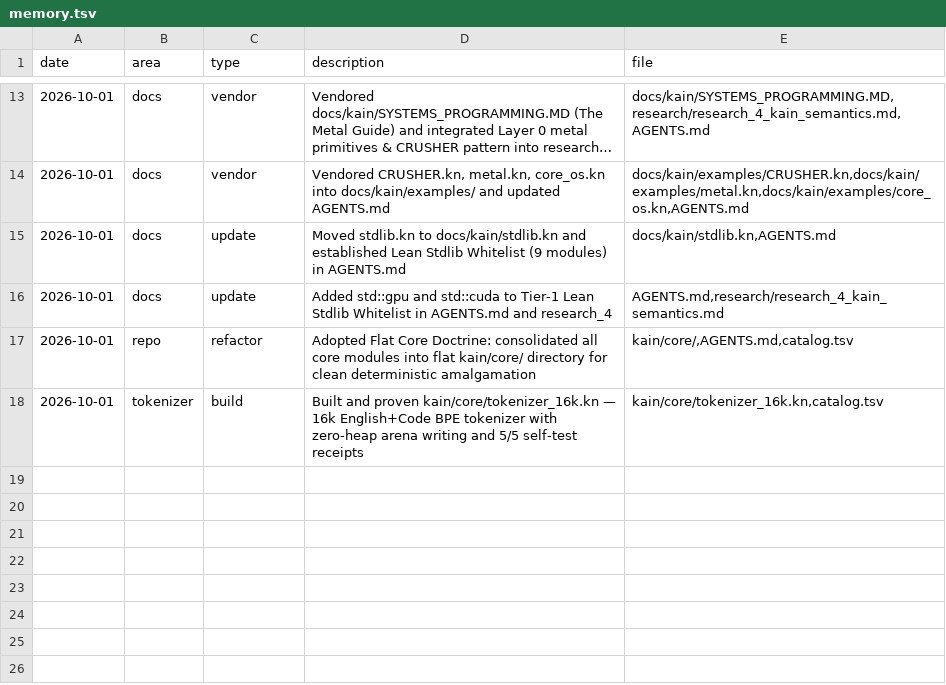
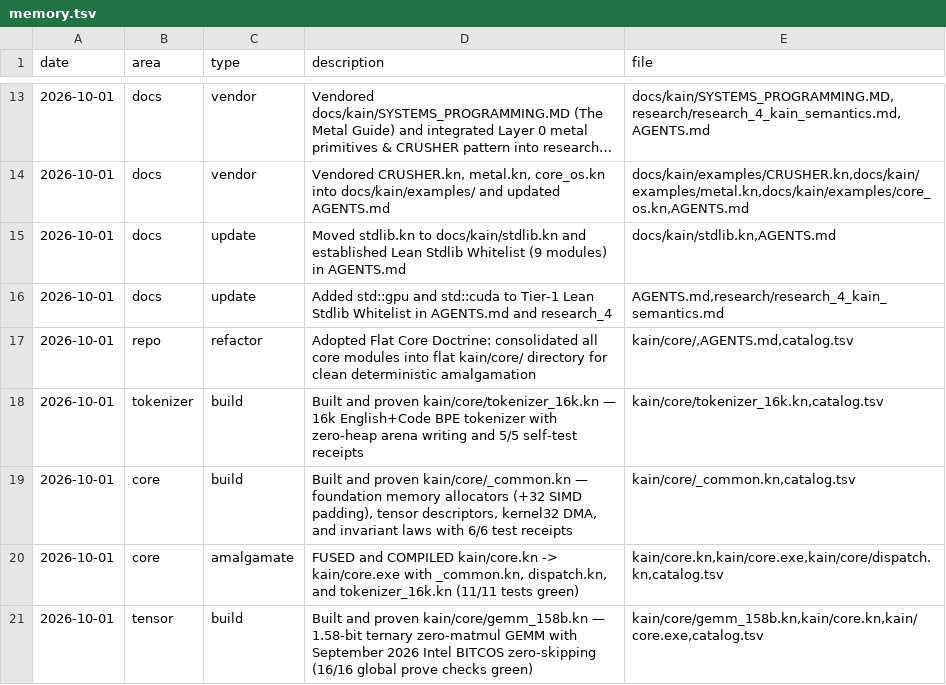
Before and after one commit to ephemara/k_AI_n, a TSV file: memory.tsv, drawn as a sheet; only a part is shown, gaps mark what is left out; long unchanged cells end in …; the diff names each change by its address in the sheet, - before the commit and + after, or states it on an @@ line.

Commit message:
Add flat core runtime and GEMM proof
Adds the flat k_AI_n core runtime scaffold with shared arena/DMA primitives, CLI dispatch, and the 16k tokenizer. This also introduces the 1.58-bit ternary GEMM kernel with verified BITCOS zero-skipping, updates the catalog and memory ledgers, and produces the amalgamated kain/core.kn and compiled core artifact.

```diff
--- a/memory.tsv
+++ b/memory.tsv
+row 19: 2026-10-01 | core | build | Built and proven kain/core/_common.kn — foundation memory allocators (+32 SIMD padding), tensor descriptors, kernel32 DMA, and invariant laws with 6/6 test receipts | kain/core/_common.kn,catalog.tsv
+row 20: 2026-10-01 | core | amalgamate | FUSED and COMPILED kain/core.kn -> kain/core.exe with _common.kn, dispatch.kn, and tokenizer_16k.kn (11/11 tests green) | kain/core.kn,kain/core.exe,kain/core/dispatch.kn,catalog.tsv
+row 21: 2026-10-01 | tensor | build | Built and proven kain/core/gemm_158b.kn — 1.58-bit ternary zero-matmul GEMM with September 2026 Intel BITCOS zero-skipping (16/16 global prove checks green) | kain/core/gemm_158b.kn,kain/core.kn,kain/core.exe,catalog.tsv
```
Also changed, not shown: catalog.tsv, 5 other files.
